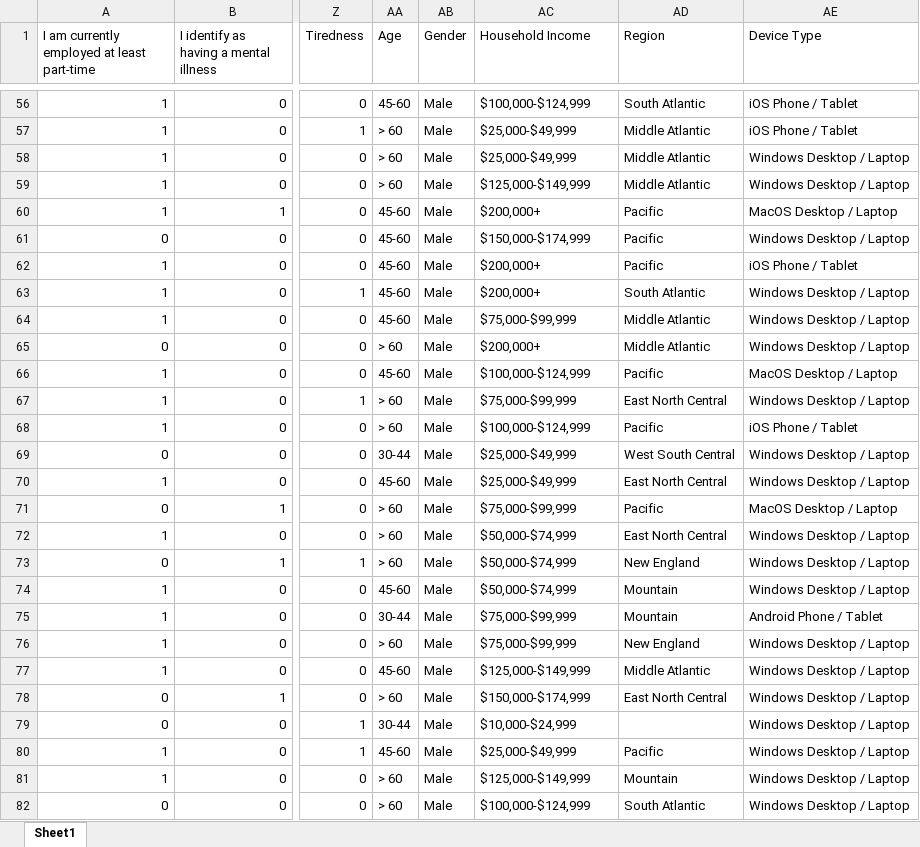
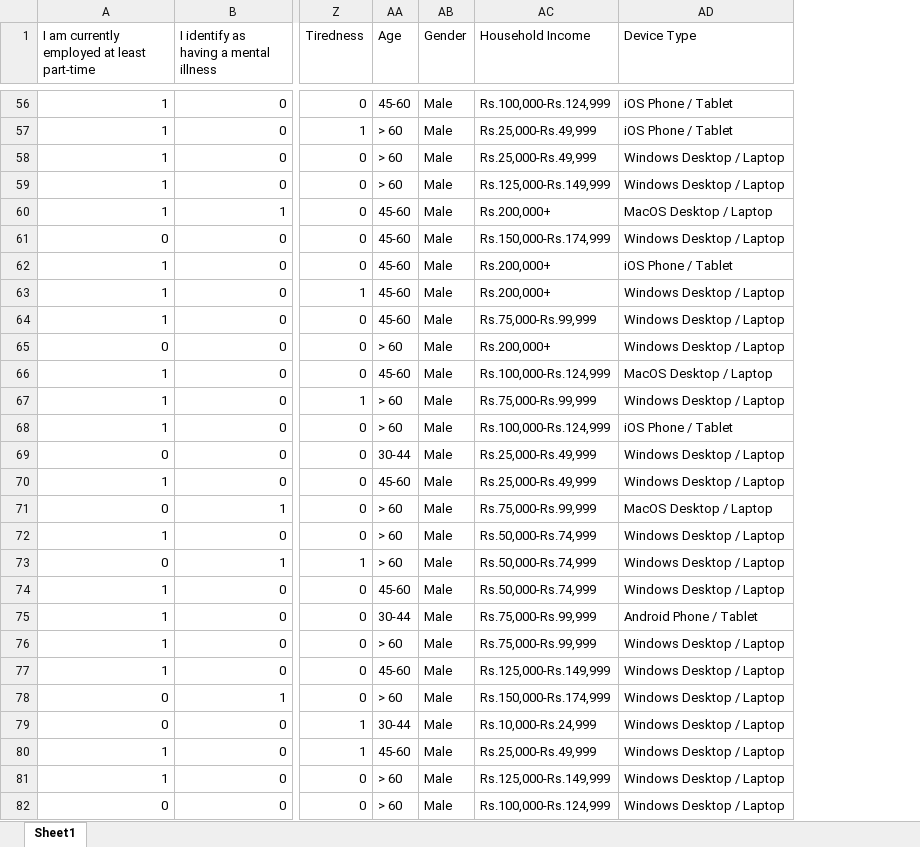
Before and after one commit to nxvn33t/Mental-Health-Prediction, an Excel workbook: Cleaned Data.xlsx, sheet Sheet1, drawn as a sheet; only a part is shown, gaps mark what is left out; values as stored, in another font and other column widths than the file's, no borders; the diff covers the shown part only; the diff names each change by its address in the sheet, - before the commit and + after, or states it on an @@ line.

```diff
--- a/Cleaned Data.xlsx (sheet Sheet1)
+++ b/Cleaned Data.xlsx (sheet Sheet1)
-column AD (Region), rows 56-82: South Atlantic | Middle Atlantic | Middle Atlantic | Middle Atlantic | Pacific | Pacific | Pacific | South Atlantic | Middle Atlantic | Middle Atlantic | Pacific | East North Central | Pacific | West South Central | East North Central | Pacific | East North Central | New England | Mountain | Mountain | New England | Middle Atlantic | East North Central |  | Pacific | Mountain | South Atlantic
-AC56 (Household Income): $100,000-$124,999
+AC56 (Household Income): Rs.100,000-Rs.124,999
-AC57:AC58 (Household Income): $25,000-$49,999
+AC57:AC58 (Household Income): Rs.25,000-Rs.49,999
-AC59 (Household Income): $125,000-$149,999
+AC59 (Household Income): Rs.125,000-Rs.149,999
-AC60 (Household Income): $200,000+
+AC60 (Household Income): Rs.200,000+
-AC61 (Household Income): $150,000-$174,999
+AC61 (Household Income): Rs.150,000-Rs.174,999
-AC62:AC63 (Household Income): $200,000+
+AC62:AC63 (Household Income): Rs.200,000+
-AC64 (Household Income): $75,000-$99,999
+AC64 (Household Income): Rs.75,000-Rs.99,999
-AC65 (Household Income): $200,000+
+AC65 (Household Income): Rs.200,000+
-AC66 (Household Income): $100,000-$124,999
+AC66 (Household Income): Rs.100,000-Rs.124,999
-AC67 (Household Income): $75,000-$99,999
+AC67 (Household Income): Rs.75,000-Rs.99,999
-AC68 (Household Income): $100,000-$124,999
+AC68 (Household Income): Rs.100,000-Rs.124,999
-AC69:AC70 (Household Income): $25,000-$49,999
+AC69:AC70 (Household Income): Rs.25,000-Rs.49,999
-AC71 (Household Income): $75,000-$99,999
+AC71 (Household Income): Rs.75,000-Rs.99,999
-AC72:AC74 (Household Income): $50,000-$74,999
+AC72:AC74 (Household Income): Rs.50,000-Rs.74,999
-AC75:AC76 (Household Income): $75,000-$99,999
+AC75:AC76 (Household Income): Rs.75,000-Rs.99,999
-AC77 (Household Income): $125,000-$149,999
+AC77 (Household Income): Rs.125,000-Rs.149,999
-AC78 (Household Income): $150,000-$174,999
+AC78 (Household Income): Rs.150,000-Rs.174,999
-AC79 (Household Income): $10,000-$24,999
+AC79 (Household Income): Rs.10,000-Rs.24,999
-AC80 (Household Income): $25,000-$49,999
+AC80 (Household Income): Rs.25,000-Rs.49,999
-AC81 (Household Income): $125,000-$149,999
+AC81 (Household Income): Rs.125,000-Rs.149,999
-AC82 (Household Income): $100,000-$124,999
+AC82 (Household Income): Rs.100,000-Rs.124,999
```
Also changed, not shown: 269 edited cells elsewhere in this sheet, 12 other files.
